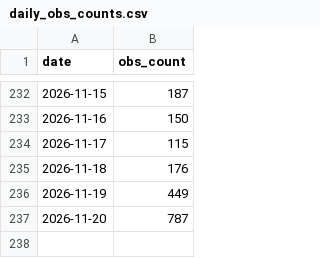
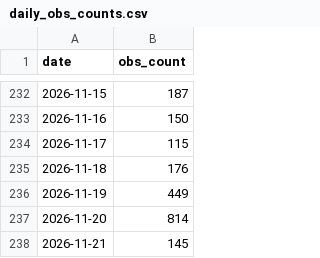
Before and after one commit to halltony/lothianbirds, a CSV file: docs/daily_obs_counts.csv, drawn as a sheet; only a part is shown, gaps mark what is left out.

```diff
--- a/docs/daily_obs_counts.csv
+++ b/docs/daily_obs_counts.csv
@@ -236,2 +236,3 @@ date,obs_count
 2026-11-19,449
-2026-11-20,787
+2026-11-20,814
+2026-11-21,145
```
Also changed, not shown: docs/monthly_obs_counts.csv, 6 other files.
